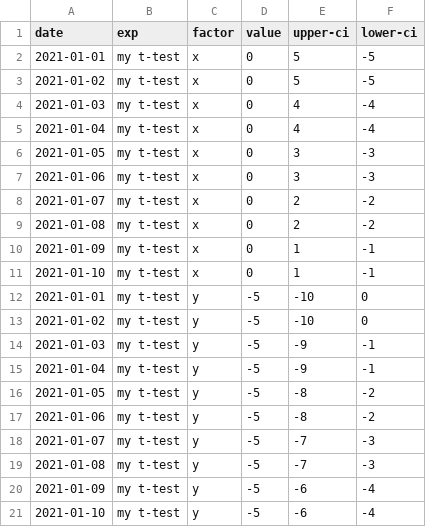
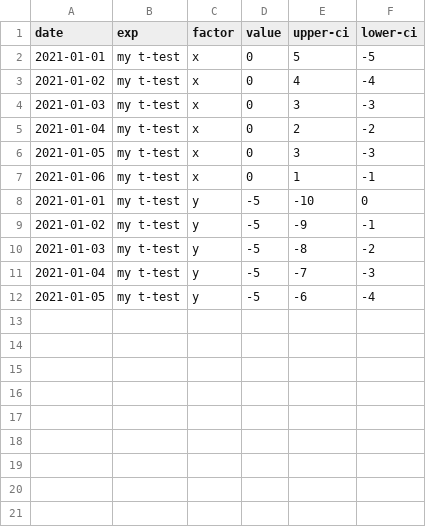
Before and after one commit to bradfordjohnson/example-data, a CSV file: data/line.csv, drawn as a sheet.

Commit message:
Update line.csv

```diff
--- a/data/line.csv
+++ b/data/line.csv
@@ -2,20 +2,11 @@ date,exp,factor,value,upper-ci,lower-ci
 2021-01-01,my t-test,x,0,5,-5
-2021-01-02,my t-test,x,0,5,-5
-2021-01-03,my t-test,x,0,4,-4
-2021-01-04,my t-test,x,0,4,-4
+2021-01-02,my t-test,x,0,4,-4
+2021-01-03,my t-test,x,0,3,-3
+2021-01-04,my t-test,x,0,2,-2
 2021-01-05,my t-test,x,0,3,-3
-2021-01-06,my t-test,x,0,3,-3
-2021-01-07,my t-test,x,0,2,-2
-2021-01-08,my t-test,x,0,2,-2
-2021-01-09,my t-test,x,0,1,-1
-2021-01-10,my t-test,x,0,1,-1
+2021-01-06,my t-test,x,0,1,-1
 2021-01-01,my t-test,y,-5,-10,0
-2021-01-02,my t-test,y,-5,-10,0
-2021-01-03,my t-test,y,-5,-9,-1
-2021-01-04,my t-test,y,-5,-9,-1
-2021-01-05,my t-test,y,-5,-8,-2
-2021-01-06,my t-test,y,-5,-8,-2
-2021-01-07,my t-test,y,-5,-7,-3
-2021-01-08,my t-test,y,-5,-7,-3
-2021-01-09,my t-test,y,-5,-6,-4
-2021-01-10,my t-test,y,-5,-6,-4
+2021-01-02,my t-test,y,-5,-9,-1
+2021-01-03,my t-test,y,-5,-8,-2
+2021-01-04,my t-test,y,-5,-7,-3
+2021-01-05,my t-test,y,-5,-6,-4
```
